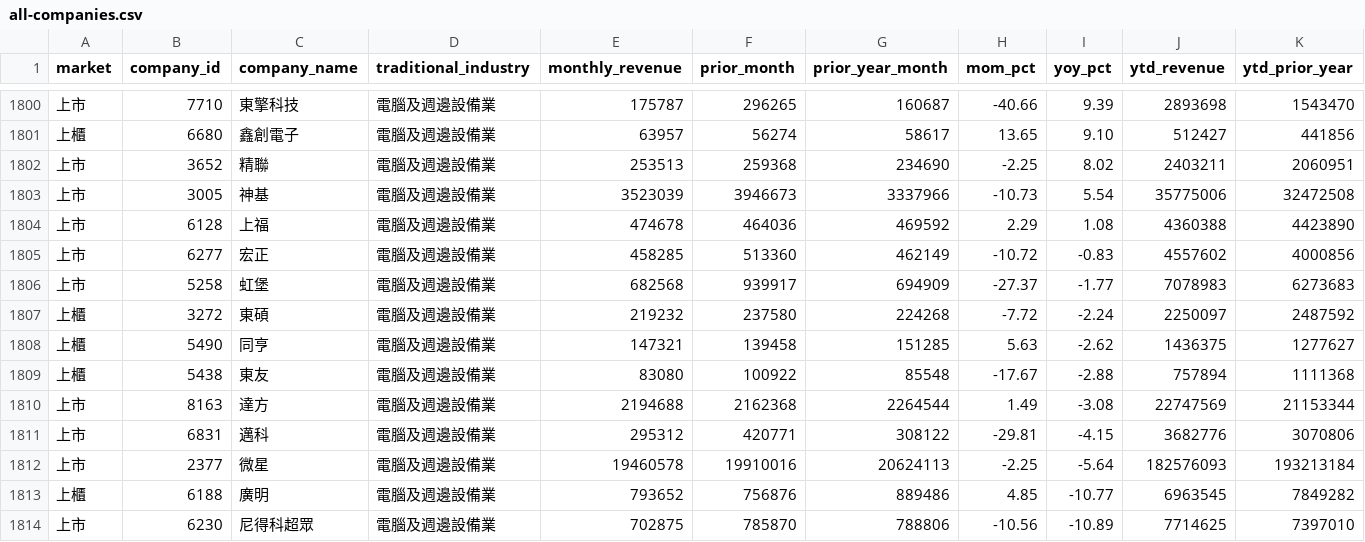
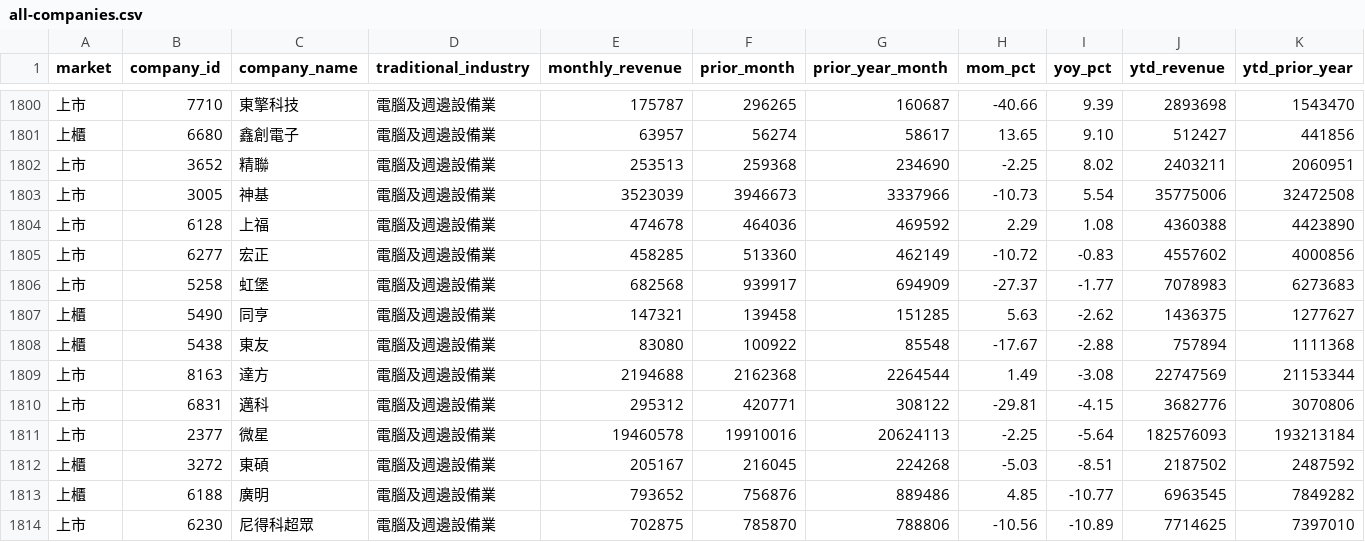
Before and after one commit to fdz5ndkv2w-commits/monthly-revenue-notifier, a CSV file: reports/115_10/all-companies.csv, drawn as a sheet; only a part is shown, gaps mark what is left out; removed rows and columns are numbered as before the commit, all else as after; rows hold the shown columns only; the diff names each change by its address in the sheet, - before the commit and + after, or states it on an @@ line.

```diff
--- a/reports/115_10/all-companies.csv
+++ b/reports/115_10/all-companies.csv
-row 1807: 上櫃 | 3272 | 東碩 | 電腦及週邊設備業 | 219232 | 237580 | 224268 | -7.72 | -2.24 | 2250097 | 2487592
+row 1812: 上櫃 | 3272 | 東碩 | 電腦及週邊設備業 | 205167 | 216045 | 224268 | -5.03 | -8.51 | 2187502 | 2487592
```
Also changed, not shown: 4 other files.
